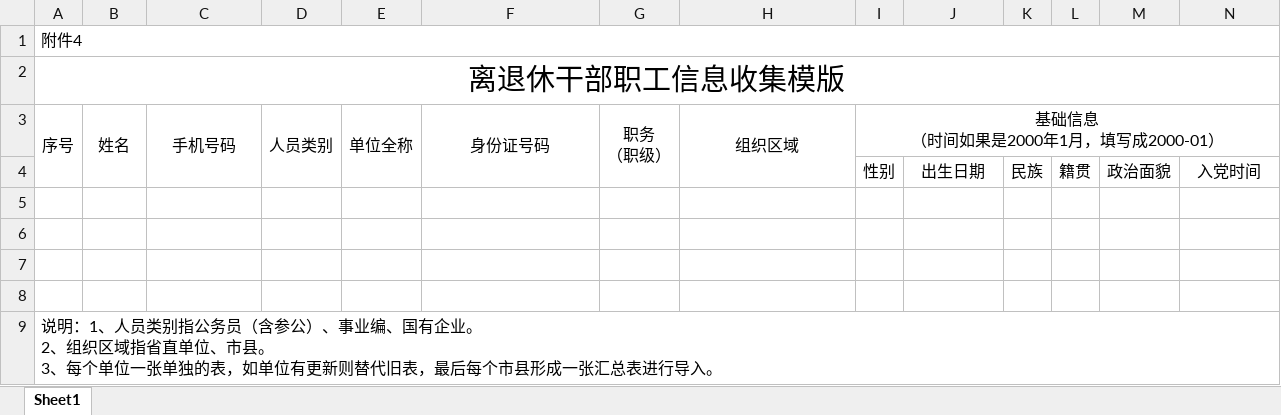
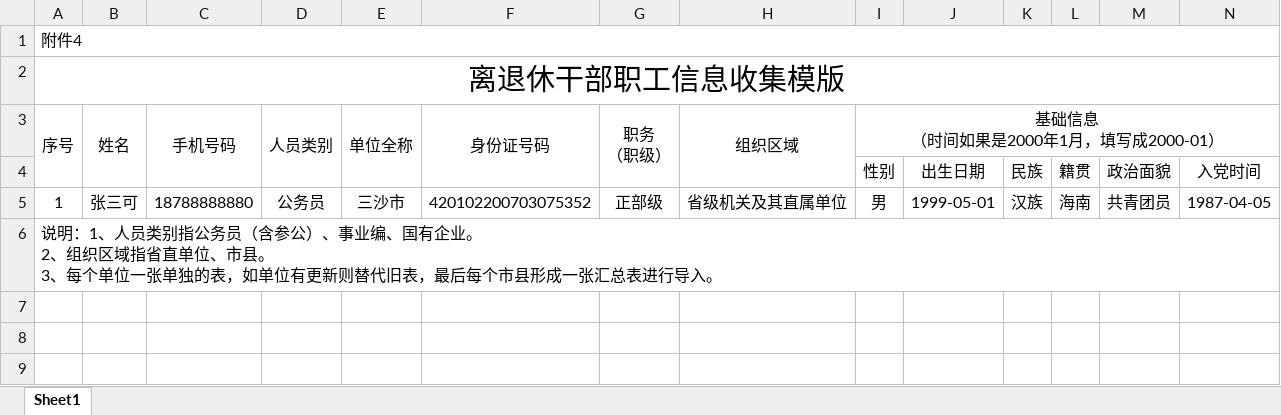
Before and after one commit to qianangao/hnlgb_fbms, an Excel workbook: public/离退休干部职工信息收集模版.xlsx, sheet Sheet1, drawn as a sheet; only a part is shown; values as stored, in another font and other column widths than the file's, no borders; removed rows and columns are numbered as before the commit, all else as after; rows hold the shown columns only; the diff names each change by its address in the sheet, - before the commit and + after, or states it on an @@ line.

Commit message:
feat: 更新导入模版

```diff
--- a/public/离退休干部职工信息收集模版.xlsx (sheet Sheet1)
+++ b/public/离退休干部职工信息收集模版.xlsx (sheet Sheet1)
-row 5: (empty)
+row 5: 1 | 张三可 | 18788888880 | 公务员 | 三沙市 | 420102200703075352 | 正部级 | 省级机关及其直属单位 | 男 | 1999-05-01 | 汉族 | 海南 | 共青团员 | 1987-04-05
-row 6: (empty)
-row 7: (empty)
-row 8: (empty)
```
